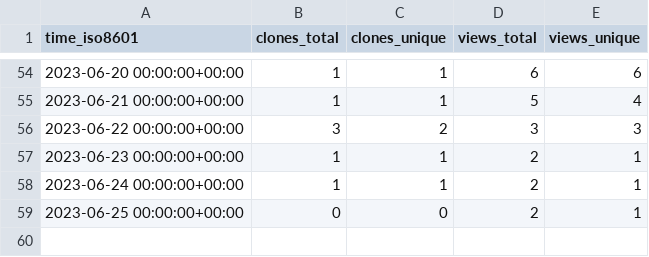
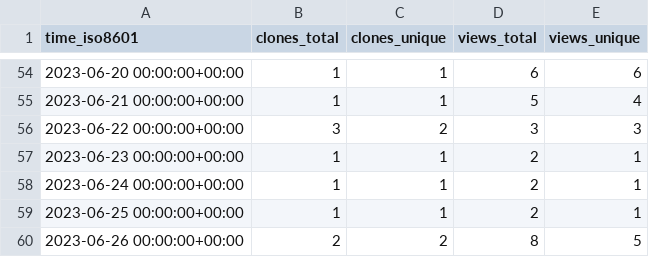
Before and after one commit to ErnakovichLab/dada2_ernakovichlab, a CSV file: ErnakovichLab/dada2_ernakovichlab/ghrs-data/views_clones_aggregate.csv, drawn as a sheet; only a part is shown, gaps mark what is left out.

```diff
--- a/ErnakovichLab/dada2_ernakovichlab/ghrs-data/views_clones_aggregate.csv
+++ b/ErnakovichLab/dada2_ernakovichlab/ghrs-data/views_clones_aggregate.csv
@@ -58,2 +58,3 @@ time_iso8601,clones_total,clones_unique,views_total,views_unique
 2023-06-24 00:00:00+00:00,1,1,2,1
-2023-06-25 00:00:00+00:00,0,0,2,1
+2023-06-25 00:00:00+00:00,1,1,2,1
+2023-06-26 00:00:00+00:00,2,2,8,5
```
Also changed, not shown: 1 other file.
